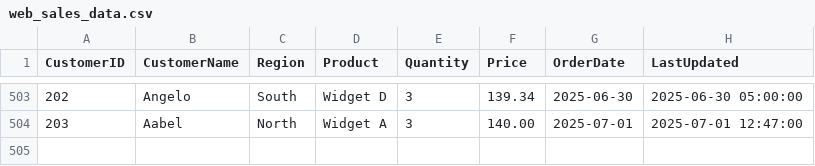
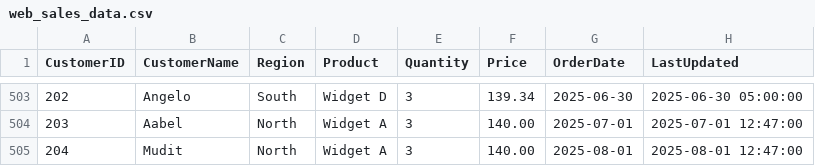
Before and after one commit to aaron4baiju/Sales_Reporting_Pipeline, a CSV file: web_sales_data.csv, drawn as a sheet; only a part is shown, gaps mark what is left out; the diff names each change by its address in the sheet, - before the commit and + after, or states it on an @@ line.

```diff
--- a/web_sales_data.csv
+++ b/web_sales_data.csv
+row 505: 204 | Mudit | North | Widget A | 3 | 140.00 | 2025-08-01 | 2025-08-01 12:47:00
```
Also changed, not shown: pos_orders_data.csv, 11 other files.
